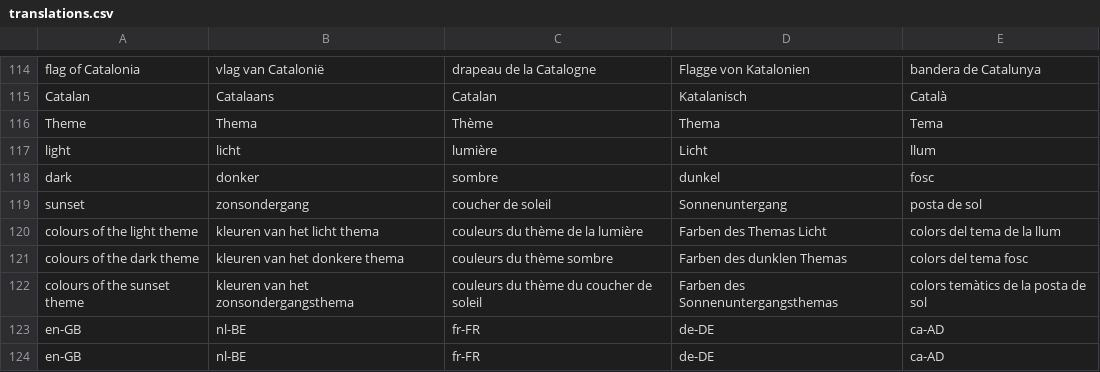
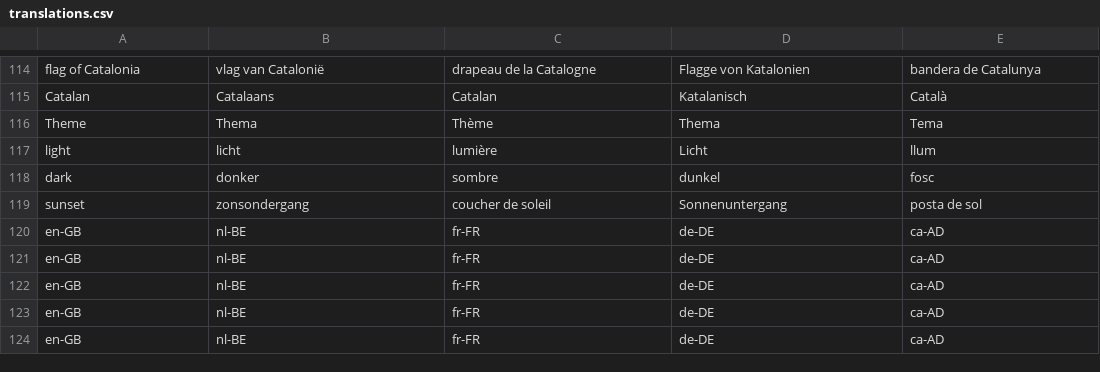
Before and after one commit to Adrigorithm/MyWebsite, a CSV file: translations.csv, drawn as a sheet; only a part is shown, gaps mark what is left out; the shorter side is filled out with more unchanged rows.

```diff
--- a/translations.csv
+++ b/translations.csv
@@ -119,5 +119,2 @@ dark|donker|sombre|dunkel|fosc
 sunset|zonsondergang|coucher de soleil|Sonnenuntergang|posta de sol
-colours of the light theme|kleuren van het licht thema|couleurs du thème de la lumière|Farben des Themas Licht|colors del tema de la llum
-colours of the dark theme|kleuren van het donkere thema|couleurs du thème sombre|Farben des dunklen Themas|colors del tema fosc
-colours of the sunset theme|kleuren van het zonsondergangsthema|couleurs du thème du coucher de soleil|Farben des Sonnenuntergangsthemas|colors temàtics de la posta de sol
 en-GB|nl-BE|fr-FR|de-DE|ca-AD
```
Also changed, not shown: 3 other files.
